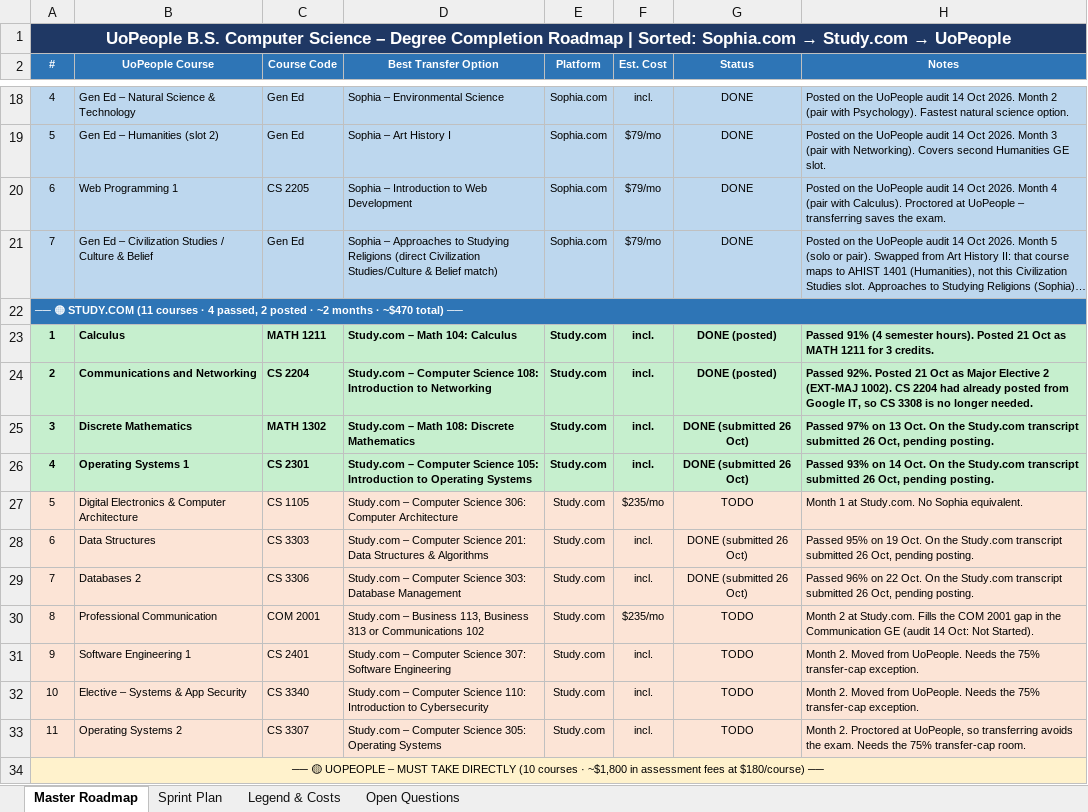
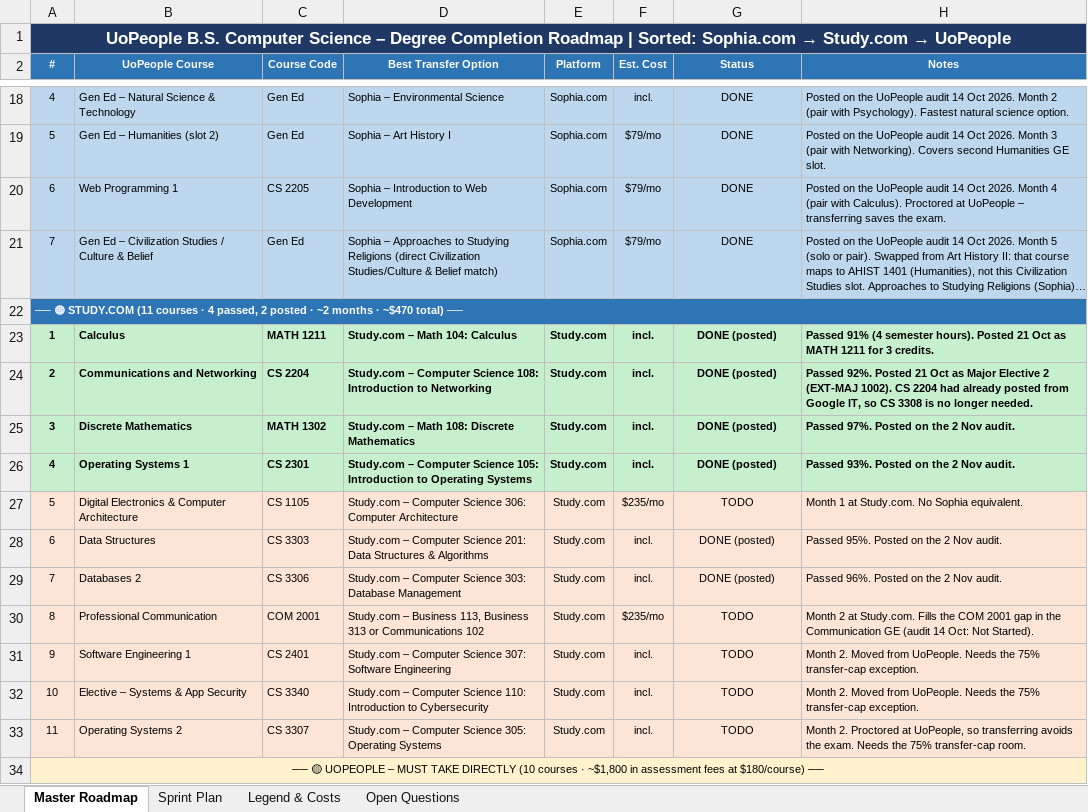
Before and after one commit to adidaz247/UoP, an Excel workbook: UoPeople_CS_Degree_Roadmap_updated.xlsx, sheet Master Roadmap, drawn as a sheet; only a part is shown, gaps mark what is left out; long unchanged cells end in …; values as stored, in another font and other column widths than the file's, no borders; the diff names each change by its address in the sheet, - before the commit and + after, or states it on an @@ line.

```diff
--- a/UoPeople_CS_Degree_Roadmap_updated.xlsx (sheet Master Roadmap)
+++ b/UoPeople_CS_Degree_Roadmap_updated.xlsx (sheet Master Roadmap)
-G25:G26 (Status): DONE (submitted 26 Oct)
+G25:G26 (Status): DONE (posted)
-H25 (Notes): Passed 97% on 13 Oct. On the Study.com transcript submitted 26 Oct, pending posting.
+H25 (Notes): Passed 97%. Posted on the 2 Nov audit.
-H26 (Notes): Passed 93% on 14 Oct. On the Study.com transcript submitted 26 Oct, pending posting.
+H26 (Notes): Passed 93%. Posted on the 2 Nov audit.
-G28:G29 (Status): DONE (submitted 26 Oct)
+G28:G29 (Status): DONE (posted)
-H28 (Notes): Passed 95% on 19 Oct. On the Study.com transcript submitted 26 Oct, pending posting.
+H28 (Notes): Passed 95%. Posted on the 2 Nov audit.
-H29 (Notes): Passed 96% on 22 Oct. On the Study.com transcript submitted 26 Oct, pending posting.
+H29 (Notes): Passed 96%. Posted on the 2 Nov audit.
```
Also changed, not shown: sheet Open Questions, 1 other file.
